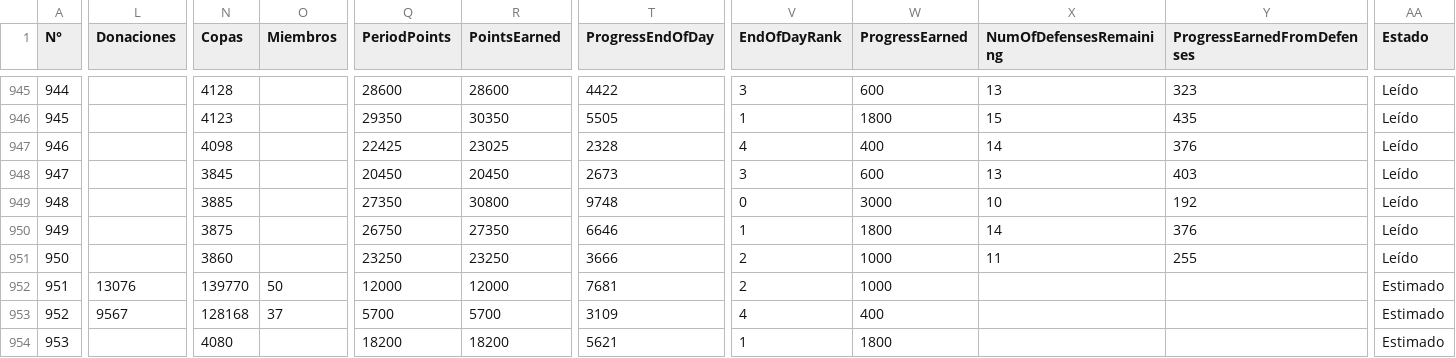
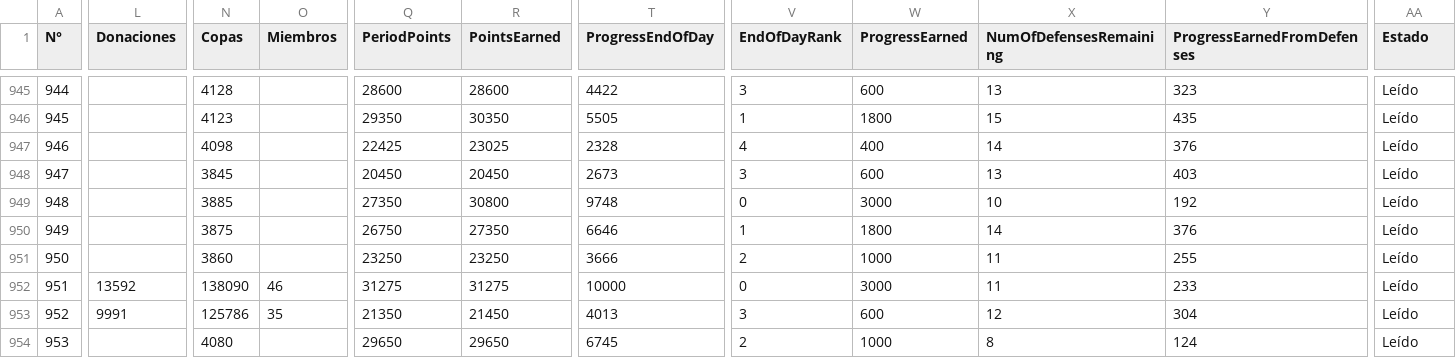
Before and after one commit to GrupoTerna/Backend, a CSV file: Datos descargados/CSV/Hojas/Backup_Guerra_Logs.csv, drawn as a sheet; only a part is shown, gaps mark what is left out; the diff covers the shown part only; the diff names each change by its address in the sheet, - before the commit and + after, or states it on an @@ line.

Commit message:
Datos descargados: copia automática desde Drive - 16/11/2026 09:03:18 (Lima) - 35 archivos

```diff
--- a/Datos descargados/CSV/Hojas/Backup_Guerra_Logs.csv
+++ b/Datos descargados/CSV/Hojas/Backup_Guerra_Logs.csv
-L952 (Donaciones): 13076
+L952 (Donaciones): 13592
-N952 (Copas): 139770
+N952 (Copas): 138090
-O952 (Miembros): 50
+O952 (Miembros): 46
-Q952 (PeriodPoints): 12000
+Q952 (PeriodPoints): 31275
-R952 (PointsEarned): 12000
+R952 (PointsEarned): 31275
-T952 (ProgressEndOfDay): 7681
+T952 (ProgressEndOfDay): 10000
-V952 (EndOfDayRank): 2
+V952 (EndOfDayRank): 0
-W952 (ProgressEarned): 1000
+W952 (ProgressEarned): 3000
-X952 (NumOfDefensesRemaining): (empty)
+X952 (NumOfDefensesRemaining): 11
-Y952 (ProgressEarnedFromDefenses): (empty)
+Y952 (ProgressEarnedFromDefenses): 233
-AA952:AA954 (Estado): Estimado
+AA952:AA954 (Estado): Leído
-L953 (Donaciones): 9567
+L953 (Donaciones): 9991
-N953 (Copas): 128168
+N953 (Copas): 125786
-O953 (Miembros): 37
+O953 (Miembros): 35
-Q953 (PeriodPoints): 5700
+Q953 (PeriodPoints): 21350
-R953 (PointsEarned): 5700
+R953 (PointsEarned): 21450
-T953 (ProgressEndOfDay): 3109
+T953 (ProgressEndOfDay): 4013
-V953 (EndOfDayRank): 4
+V953 (EndOfDayRank): 3
-W953 (ProgressEarned): 400
+W953 (ProgressEarned): 600
-X953 (NumOfDefensesRemaining): (empty)
+X953 (NumOfDefensesRemaining): 12
-Y953 (ProgressEarnedFromDefenses): (empty)
+Y953 (ProgressEarnedFromDefenses): 304
-Q954 (PeriodPoints): 18200
+Q954 (PeriodPoints): 29650
-R954 (PointsEarned): 18200
+R954 (PointsEarned): 29650
-T954 (ProgressEndOfDay): 5621
+T954 (ProgressEndOfDay): 6745
-V954 (EndOfDayRank): 1
+V954 (EndOfDayRank): 2
-W954 (ProgressEarned): 1800
+W954 (ProgressEarned): 1000
-X954 (NumOfDefensesRemaining): (empty)
+X954 (NumOfDefensesRemaining): 8
-Y954 (ProgressEarnedFromDefenses): (empty)
+Y954 (ProgressEarnedFromDefenses): 124
```
Also changed, not shown: 69 edited cells elsewhere in this file, 34 other files.
